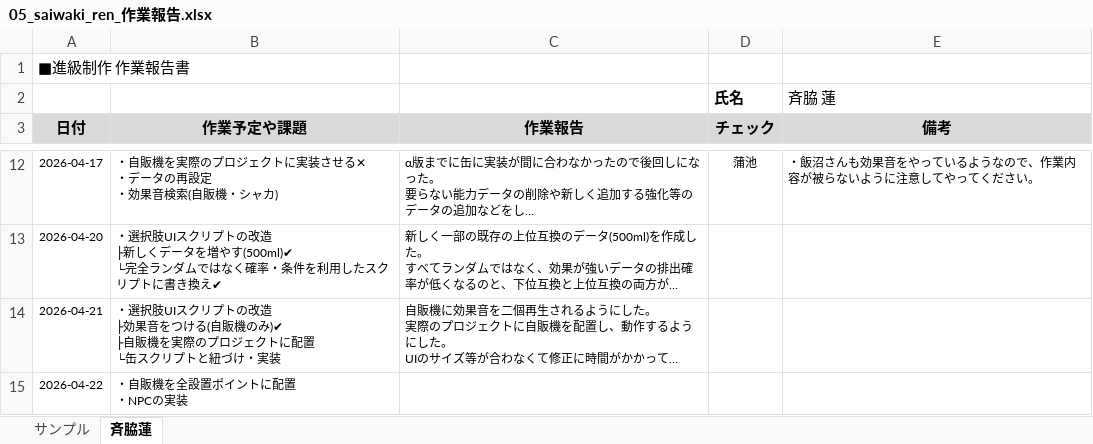
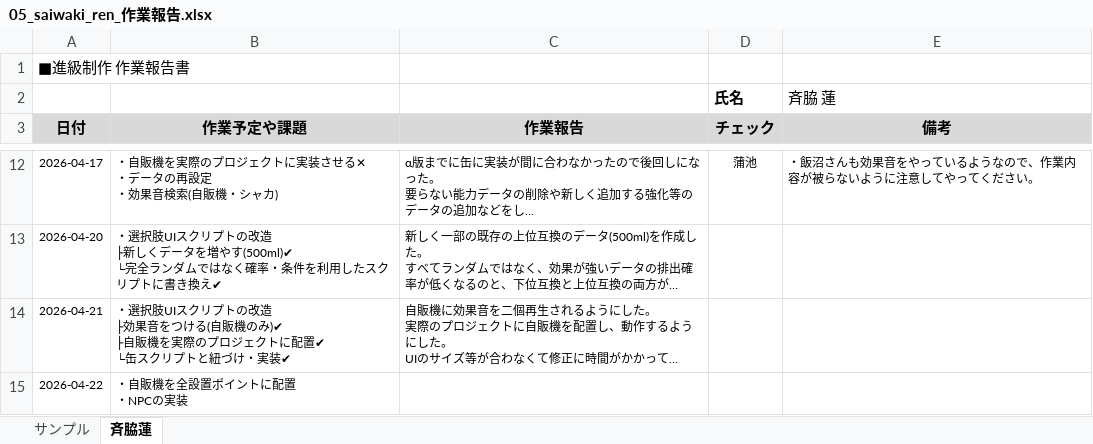
Before and after one commit to MasayaKAMACHI-o-hara/assignment2-uic-tickets, an Excel workbook: Reports/05_saiwaki_ren_作業報告.xlsx, sheet 斉脇蓮, drawn as a sheet; only a part is shown, gaps mark what is left out; long unchanged cells end in …; values as stored, in another font and other column widths than the file's, no borders; ↵ is a line break in a cell; the diff names each change by its address in the sheet, - before the commit and + after, or states it on an @@ line.

Commit message:
Update 05_saiwaki_ren_作業報告.xlsx

```diff
--- a/Reports/05_saiwaki_ren_作業報告.xlsx (sheet 斉脇蓮)
+++ b/Reports/05_saiwaki_ren_作業報告.xlsx (sheet 斉脇蓮)
-B14 (作業予定や課題): …トに配置 ↵ └缶スクリプトと紐づけ・実装
+B14 (作業予定や課題): …トに配置✔ ↵ └缶スクリプトと紐づけ・実装✔
```
